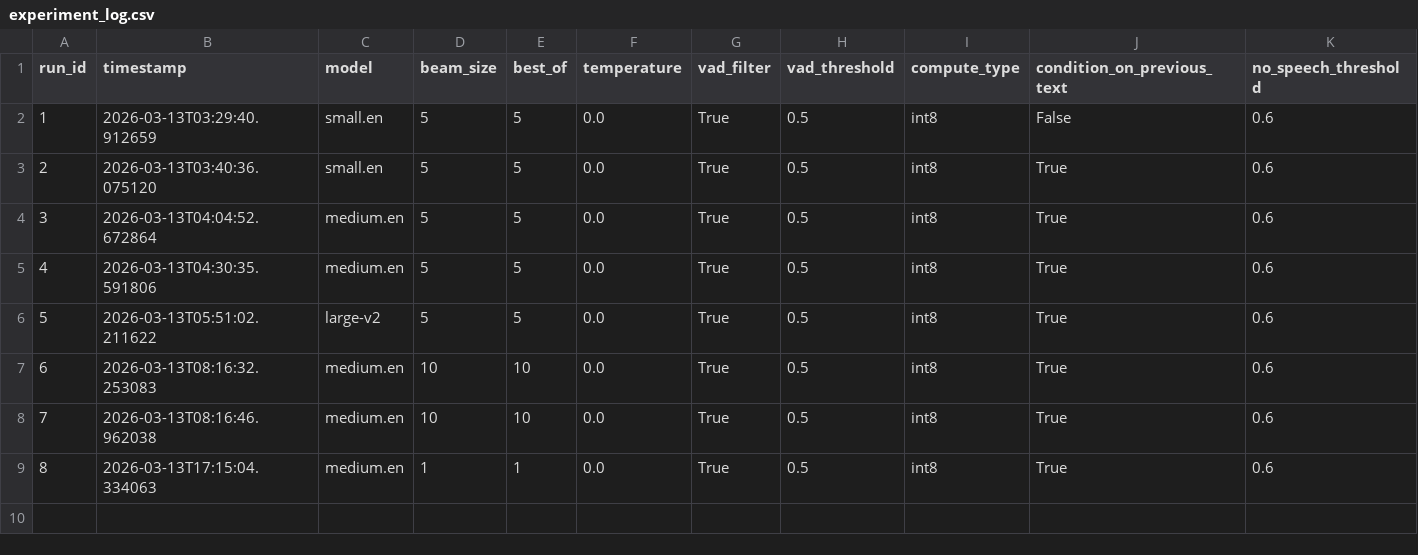
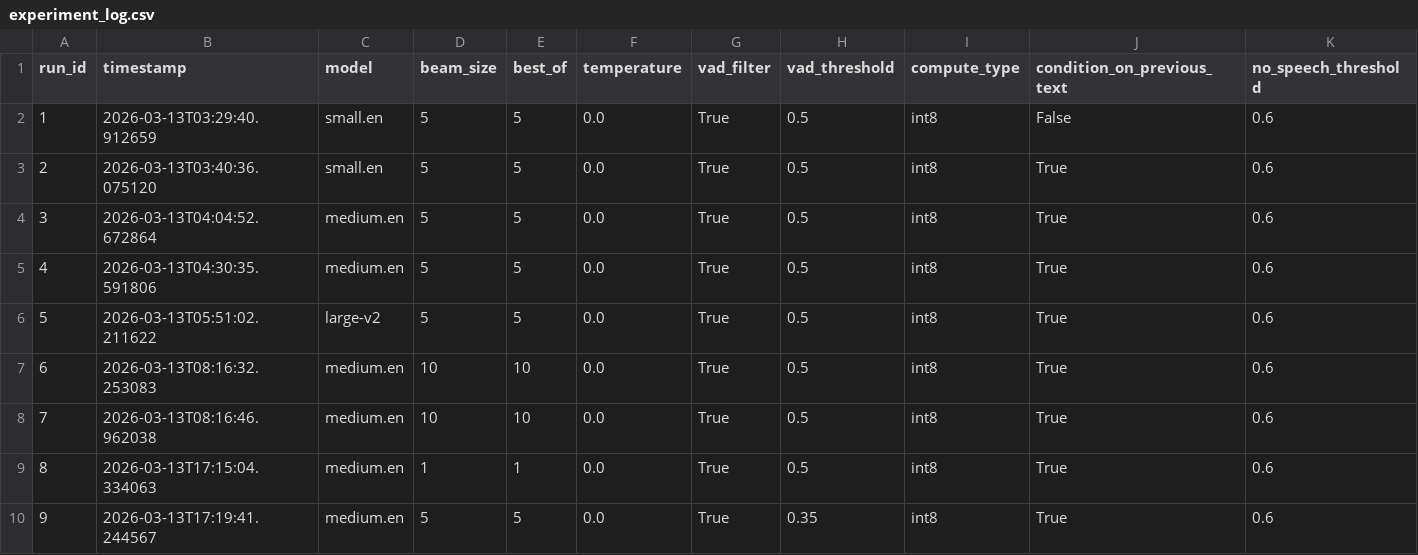
Before and after one commit to califa/transcription-lab, a CSV file: transcription-lab/results/experiment_log.csv, drawn as a sheet; only a part is shown; rows hold the shown columns only; the diff names each change by its address in the sheet, - before the commit and + after, or states it on an @@ line.

```diff
--- a/transcription-lab/results/experiment_log.csv
+++ b/transcription-lab/results/experiment_log.csv
+row 10: 9 | 2026-03-13T17:19:41.244567 | medium.en | 5 | 5 | 0.0 | True | 0.35 | int8 | True | 0.6
```
Also changed, not shown: 1 other file.
